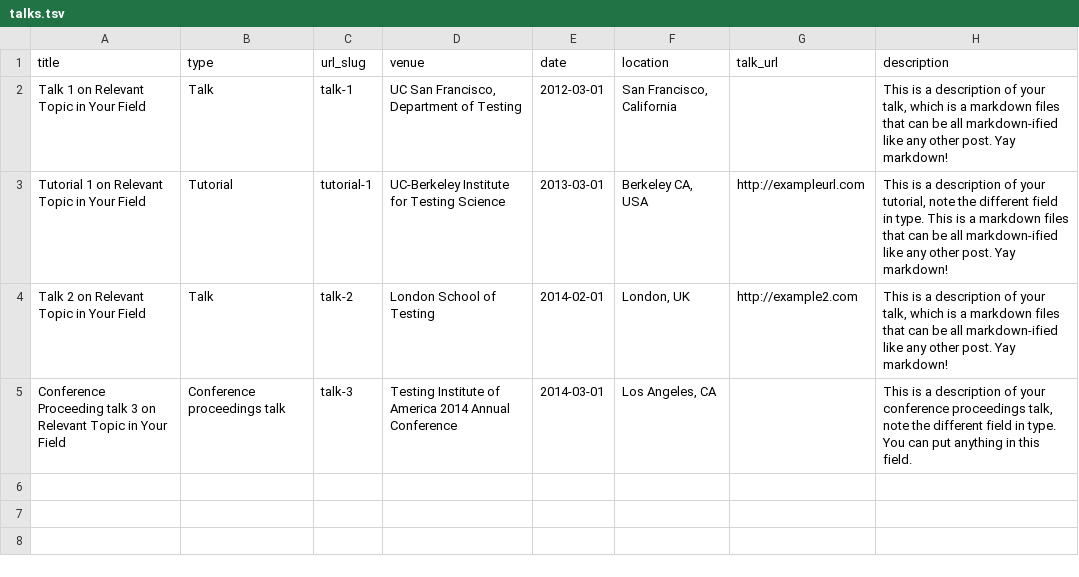
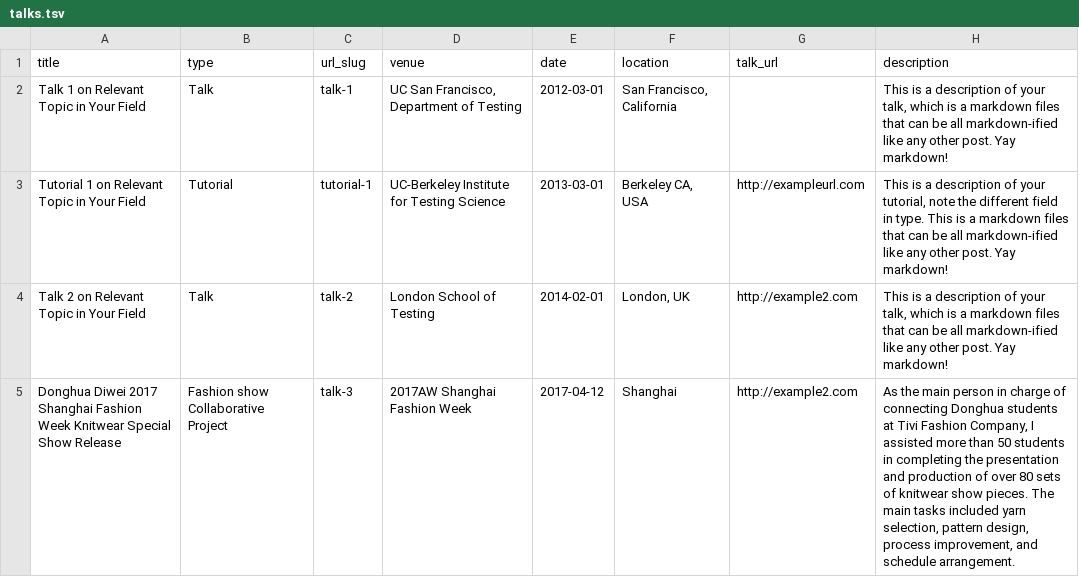
Before and after one commit to Dartzheng/Dartzheng.github.io, a TSV file: markdown_generator/talks.tsv, drawn as a sheet; removed rows and columns are numbered as before the commit, all else as after; the diff names each change by its address in the sheet, - before the commit and + after, or states it on an @@ line.

```diff
--- a/markdown_generator/talks.tsv
+++ b/markdown_generator/talks.tsv
-row 5: Conference Proceeding talk 3 on Relevant Topic in Your Field | Conference proceedings talk | talk-3 | Testing Institute of America 2014 Annual Conference | 2014-03-01 | Los Angeles, CA |  | This is a description of your conference proceedings talk, note the different field in type. You can put anything in this field.
+row 5: Donghua Diwei 2017 Shanghai Fashion Week Knitwear Special Show Release | Fashion show Collaborative Project | talk-3 | 2017AW Shanghai Fashion Week | 2017-04-12 | Shanghai | http://example2.com | As the main person in charge of connecting Donghua students at Tivi Fashion Company, I assisted more than 50 students in completing the presentation and production of over 80 sets of knitwear show pieces. The main tasks included yarn selection, pattern design, process improvement, and schedule arrangement.
```
Also changed, not shown: 4 other files.
